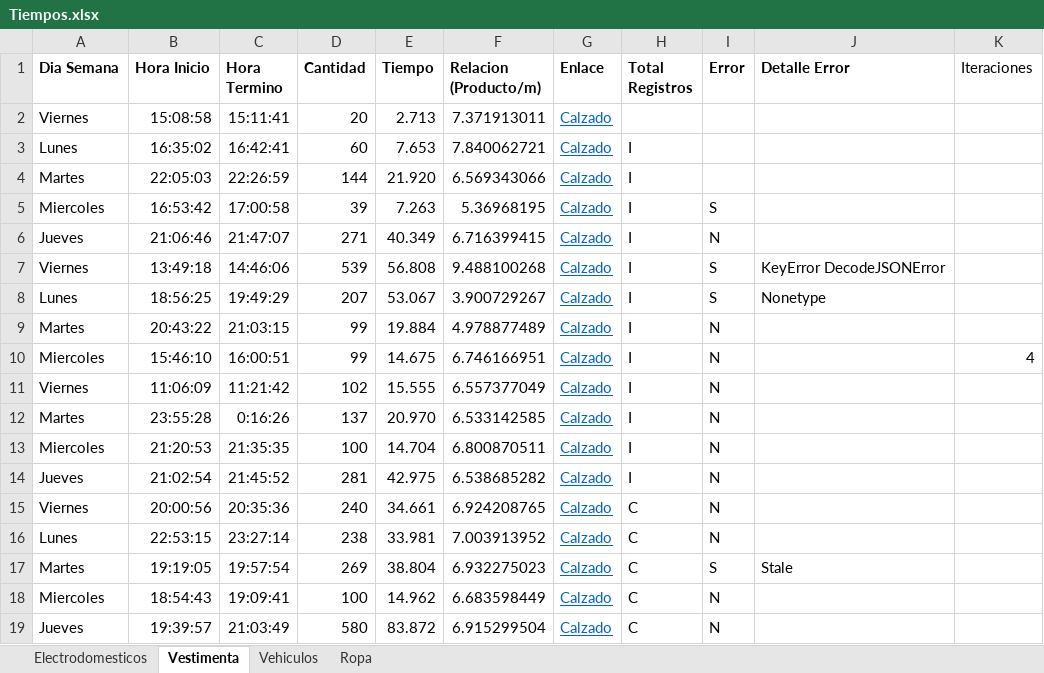
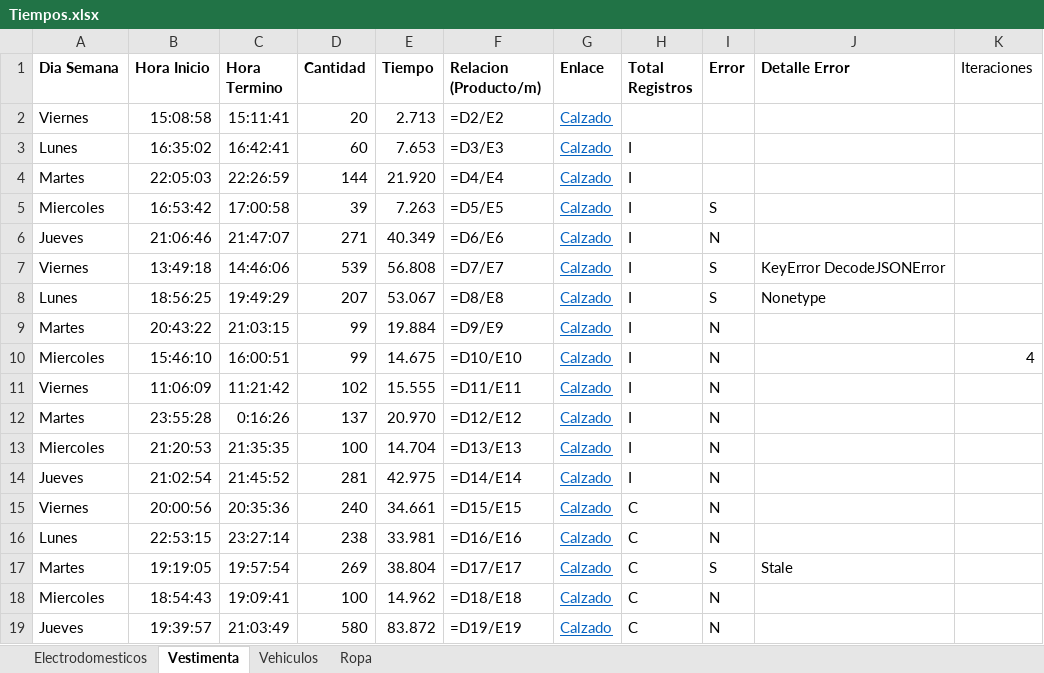
Before and after one commit to JavierPortella/GraphQL-Facebook-Marketplace-Ropa, an Excel workbook: Tiempos.xlsx, sheet Vestimenta, drawn as a sheet; values as stored, in another font and other column widths than the file's, no borders; formulas without a stored value are shown as written; the diff names each change by its address in the sheet, - before the commit and + after, or states it on an @@ line.

```diff
--- a/Tiempos.xlsx (sheet Vestimenta)
+++ b/Tiempos.xlsx (sheet Vestimenta)
-F2 (Relacion (Producto/m)): 7.371913011
+F2 (Relacion (Producto/m)): =D2/E2
-F3 (Relacion (Producto/m)): 7.840062721
+F3 (Relacion (Producto/m)): =D3/E3
-F4 (Relacion (Producto/m)): 6.569343066
+F4 (Relacion (Producto/m)): =D4/E4
-F5 (Relacion (Producto/m)): 5.36968195
+F5 (Relacion (Producto/m)): =D5/E5
-F6 (Relacion (Producto/m)): 6.716399415
+F6 (Relacion (Producto/m)): =D6/E6
-F7 (Relacion (Producto/m)): 9.488100268
+F7 (Relacion (Producto/m)): =D7/E7
-F8 (Relacion (Producto/m)): 3.900729267
+F8 (Relacion (Producto/m)): =D8/E8
-F9 (Relacion (Producto/m)): 4.978877489
+F9 (Relacion (Producto/m)): =D9/E9
-F10 (Relacion (Producto/m)): 6.746166951
+F10 (Relacion (Producto/m)): =D10/E10
-F11 (Relacion (Producto/m)): 6.557377049
+F11 (Relacion (Producto/m)): =D11/E11
-F12 (Relacion (Producto/m)): 6.533142585
+F12 (Relacion (Producto/m)): =D12/E12
-F13 (Relacion (Producto/m)): 6.800870511
+F13 (Relacion (Producto/m)): =D13/E13
-F14 (Relacion (Producto/m)): 6.538685282
+F14 (Relacion (Producto/m)): =D14/E14
-F15 (Relacion (Producto/m)): 6.924208765
+F15 (Relacion (Producto/m)): =D15/E15
-F16 (Relacion (Producto/m)): 7.003913952
+F16 (Relacion (Producto/m)): =D16/E16
-F17 (Relacion (Producto/m)): 6.932275023
+F17 (Relacion (Producto/m)): =D17/E17
-F18 (Relacion (Producto/m)): 6.683598449
+F18 (Relacion (Producto/m)): =D18/E18
-F19 (Relacion (Producto/m)): 6.915299504
+F19 (Relacion (Producto/m)): =D19/E19
```
Also changed, not shown: sheet Electrodomesticos, sheet Ropa, sheet Vehiculos, 6 other files.
